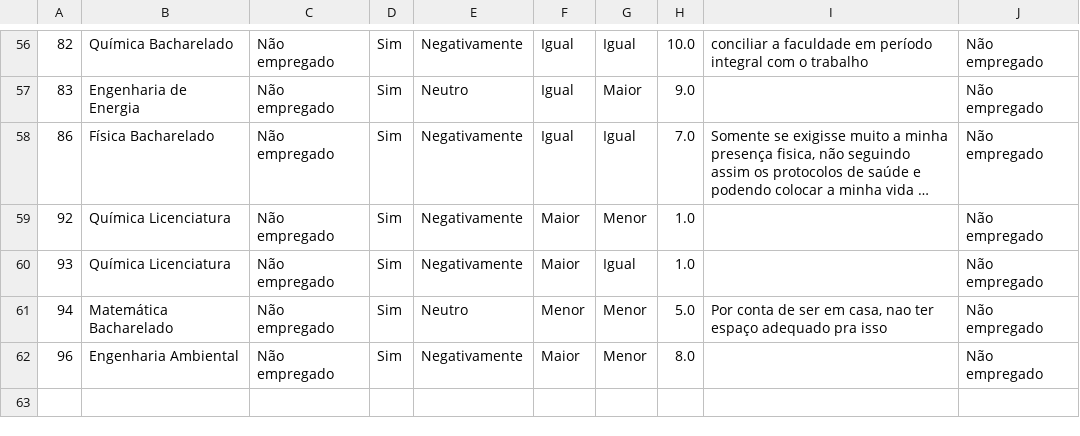
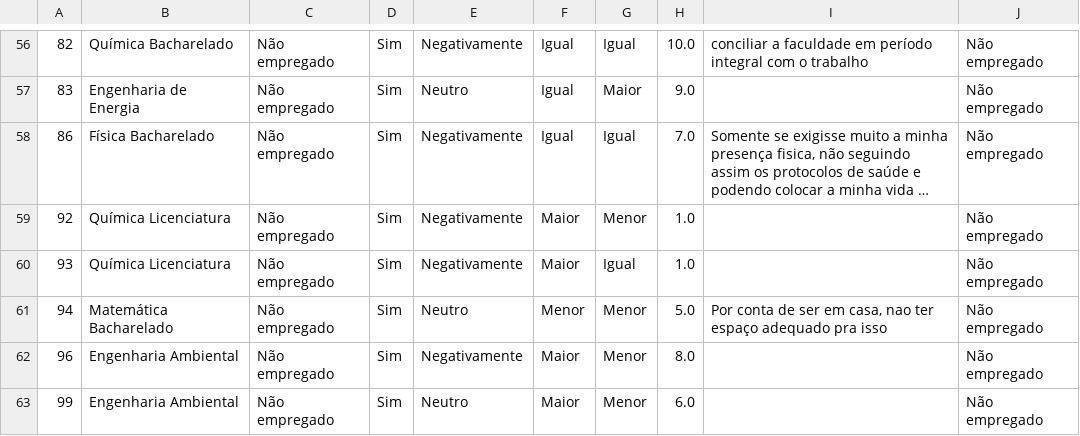
Before and after one commit to lucasblazzi/statistcs-ho, a CSV file: data/unemployed.csv, drawn as a sheet; only a part is shown, gaps mark what is left out; long unchanged cells end in …; the diff names each change by its address in the sheet, - before the commit and + after, or states it on an @@ line.

```diff
--- a/data/unemployed.csv
+++ b/data/unemployed.csv
+row 63: 99 | Engenharia Ambiental | Não empregado | Sim | Neutro | Maior | Menor | 6.0 |  | Não empregado
```
Also changed, not shown: data/home_office.csv, data/not_home_office.csv, 7 other files.
